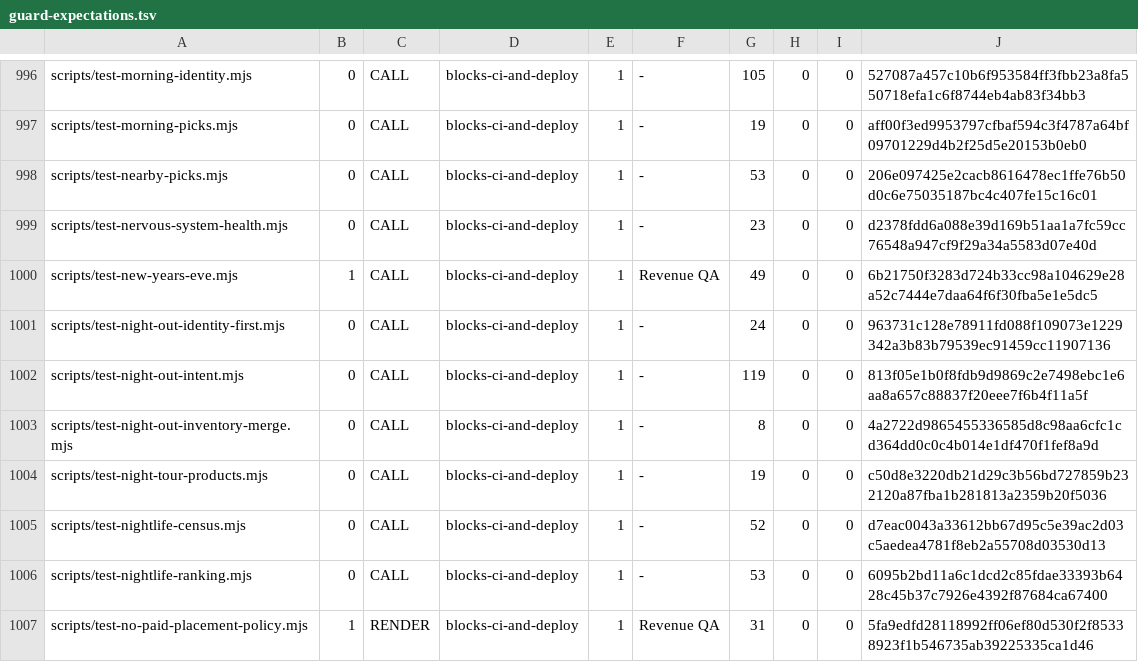
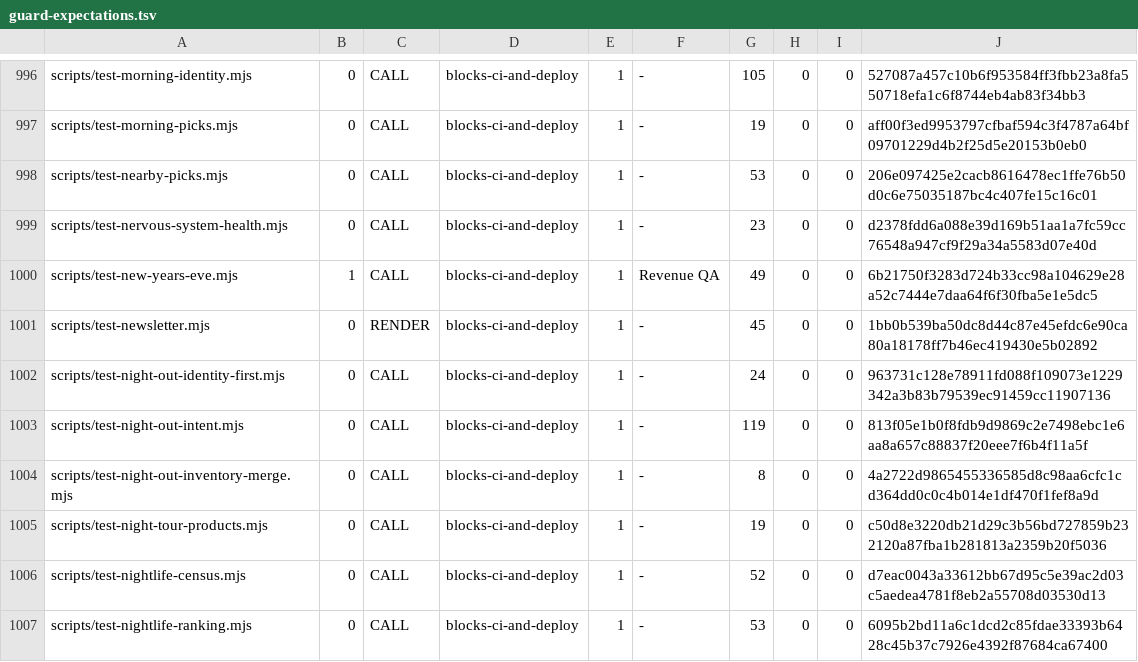
Before and after one commit to wallstreethyena/Wayfind, a TSV file: scripts/lib/guard-expectations.tsv, drawn as a sheet; only a part is shown, gaps mark what is left out; the shorter side is filled out with more unchanged rows.

```diff
--- a/scripts/lib/guard-expectations.tsv
+++ b/scripts/lib/guard-expectations.tsv
@@ -1000,2 +1000,3 @@ scripts/test-nervous-system-health.mjs	0	CALL	blocks-ci-and-deploy	1	-	23	0	0	d2
 scripts/test-new-years-eve.mjs	1	CALL	blocks-ci-and-deploy	1	Revenue QA	49	0	0	6b21750f3283d724b33cc98a104629e28a52c7444e7daa64f6f30fba5e1e5dc5
+scripts/test-newsletter.mjs	0	RENDER	blocks-ci-and-deploy	1	-	45	0	0	1bb0b539ba50dc8d44c87e45efdc6e90ca80a18178ff7b46ec419430e5b02892
 scripts/test-night-out-identity-first.mjs	0	CALL	blocks-ci-and-deploy	1	-	24	0	0	963731c128e78911fd088f109073e1229342a3b83b79539ec91459cc11907136
```
Also changed, not shown: 32 other files.
